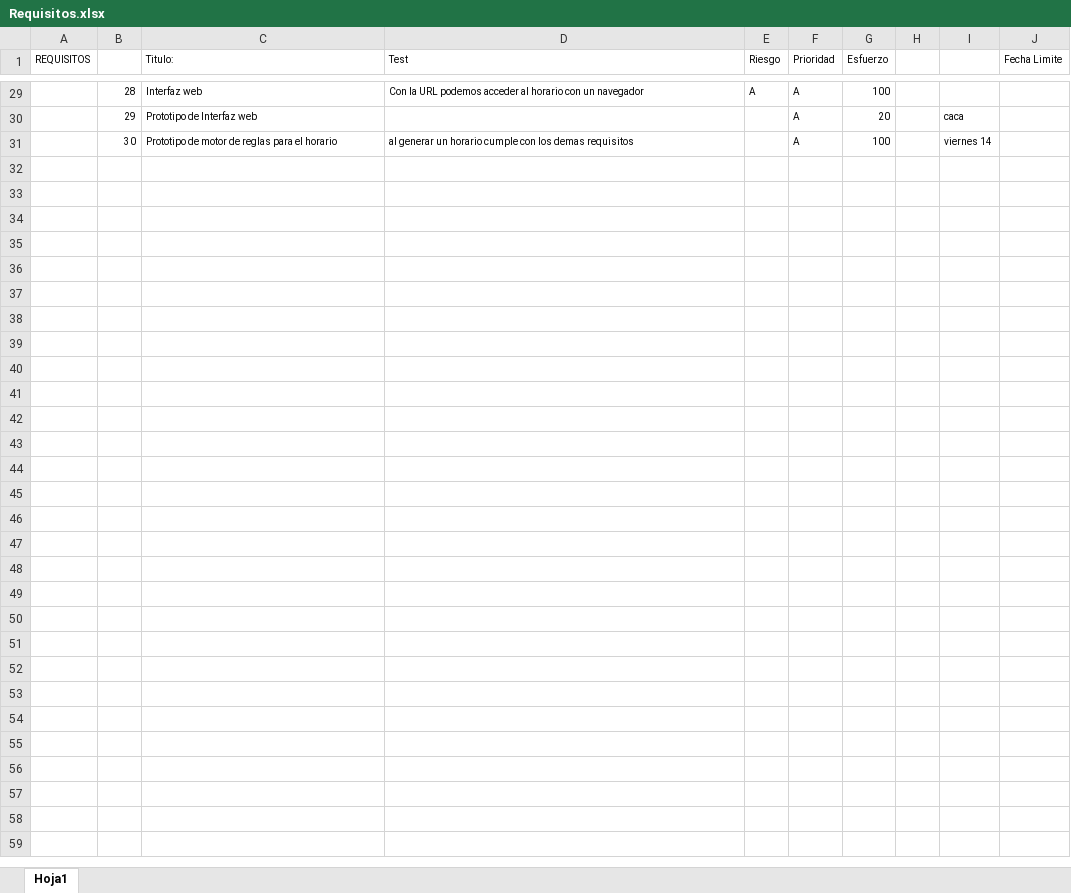
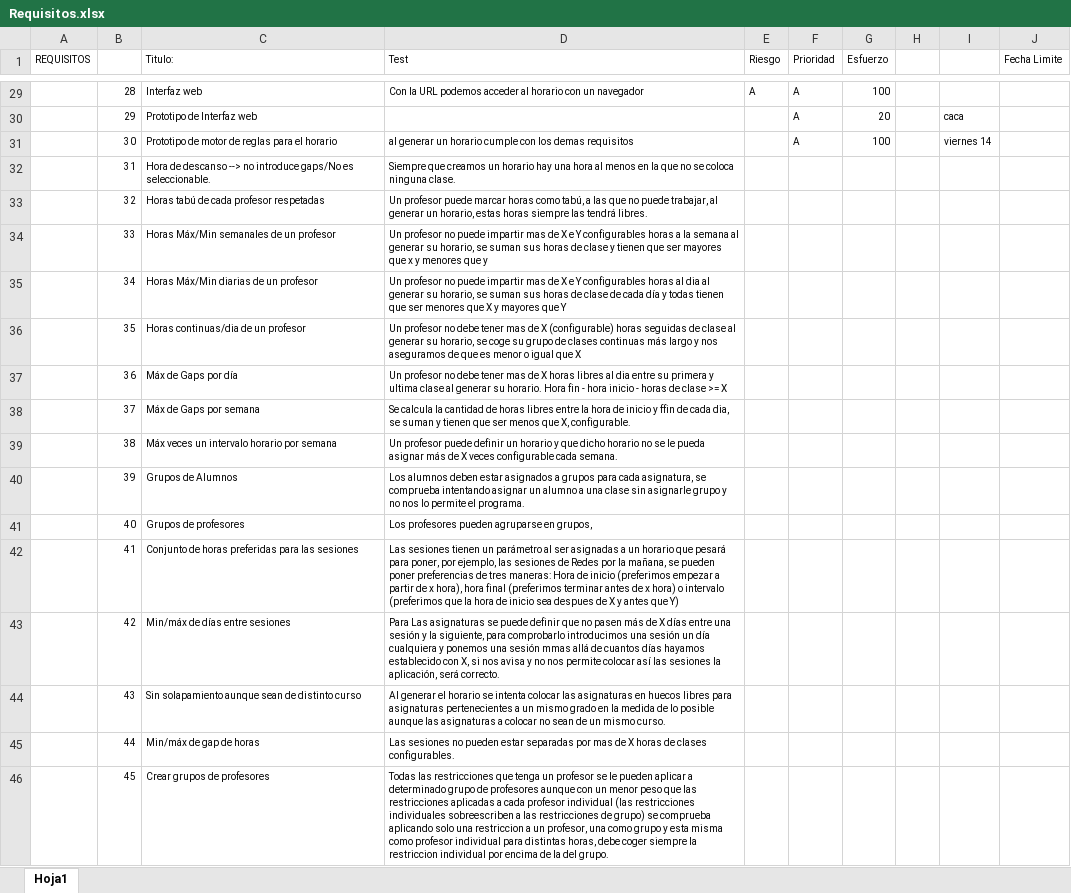
Before and after one commit to josete/TimeTableManager, an Excel workbook: Requisitos.xlsx, sheet Hoja1, drawn as a sheet; only a part is shown, gaps mark what is left out; values as stored, in another font and other column widths than the file's, no borders; the diff names each change by its address in the sheet, - before the commit and + after, or states it on an @@ line.

Commit message:
Excel antes 2

```diff
--- a/Requisitos.xlsx (sheet Hoja1)
+++ b/Requisitos.xlsx (sheet Hoja1)
+row 32:  | 31 | Hora de descanso --> no introduce gaps/No es seleccionable. | Siempre que creamos un horario hay una hora al menos en la que no se coloca ninguna clase.
+row 33:  | 32 | Horas tabú de cada profesor respetadas | Un profesor puede marcar horas como tabú, a las que no puede trabajar, al generar un horario, estas horas siempre las tendrá libres.
+row 34:  | 33 | Horas Máx/Min semanales de un profesor | Un profesor no puede impartir mas de X e Y configurables horas a la semana al generar su horario, se suman sus horas de clase y tienen que ser mayores que x y menores que y
+row 35:  | 34 | Horas Máx/Min diarias de un profesor | Un profesor no puede impartir mas de X e Y configurables horas al dia al generar su horario, se suman sus horas de clase de cada día y todas tienen que ser menores que X y mayores que Y
+row 36:  | 35 | Horas continuas/dia de un profesor | Un profesor no debe tener mas de X (configurable) horas seguidas de clase al generar su horario, se coge su grupo de clases continuas más largo y nos aseguramos de que es menor o igual que X
+row 37:  | 36 | Máx de Gaps por día | Un profesor no debe tener mas de X horas libres al dia entre su primera y ultima clase al generar su horario. Hora fin - hora inicio - horas de clase >= X
+row 38:  | 37 | Máx de Gaps por semana | Se calcula la cantidad de horas libres entre la hora de inicio y ffin de cada dia, se suman y tienen que ser menos que X, configurable.
+row 39:  | 38 | Máx veces un intervalo horario por semana | Un profesor puede definir un horario y que dicho horario no se le pueda asignar más de X veces configurable cada semana.
+row 40:  | 39 | Grupos de Alumnos | Los alumnos deben estar asignados a grupos para cada asignatura, se comprueba intentando asignar un alumno a una clase sin asignarle grupo y no nos lo permite el programa.
+row 41:  | 40 | Grupos de profesores | Los profesores pueden agruparse en grupos,
+row 42:  | 41 | Conjunto de horas preferidas para las sesiones | Las sesiones tienen un parámetro al ser asignadas a un horario que pesará para poner, por ejemplo, las sesiones de Redes por la mañana, se pueden poner preferencias de tres maneras: Hora de inicio (preferimos empezar a partir de x hora), hora final (preferimos terminar antes de x hora) o intervalo (preferimos que la hora de inicio sea despues de X y antes que Y)
+row 43:  | 42 | Min/máx de días entre sesiones | Para Las asignaturas se puede definir que no pasen más de X días entre una sesión y la siguiente, para comprobarlo introducimos una sesión un día cualquiera y ponemos una sesión mmas allá de cuantos días hayamos establecido con X, si nos avisa y no nos permite colocar así las sesiones la aplicación, será correcto.
+row 44:  | 43 | Sin solapamiento aunque sean de distinto curso | Al generar el horario se intenta colocar las asignaturas en huecos libres para asignaturas pertenecientes a un mismo grado en la medida de lo posible aunque las asignaturas a colocar no sean de un mismo curso.
+row 45:  | 44 | Min/máx de gap de horas | Las sesiones no pueden estar separadas por mas de X horas de clases configurables.
+row 46:  | 45 | Crear grupos de profesores | Todas las restricciones que tenga un profesor se le pueden aplicar a determinado grupo de profesores aunque con un menor peso que las restricciones aplicadas a cada profesor individual (las restricciones individuales sobreescriben a las restricciones de grupo) se comprueba aplicando solo una restriccion a un profesor, una como grupo y esta misma como profesor individual para distintas horas, debe coger siempre la restriccion individual por encima de la del grupo.
```
